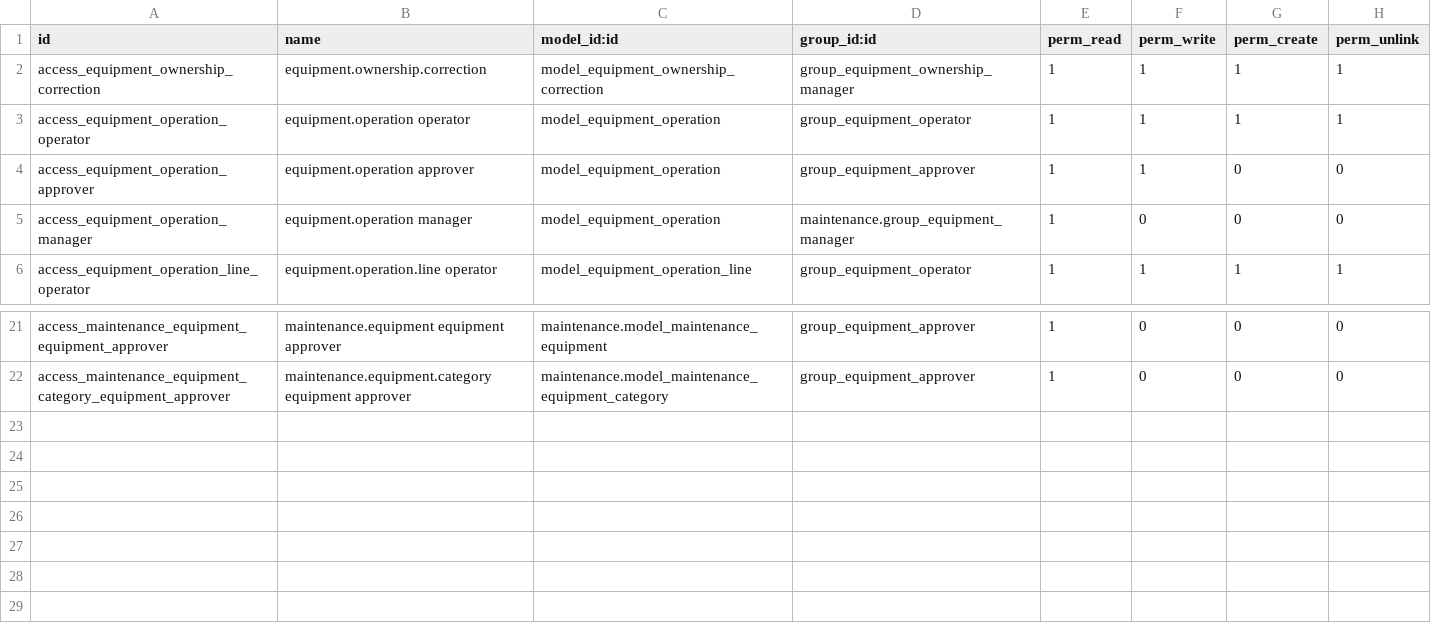
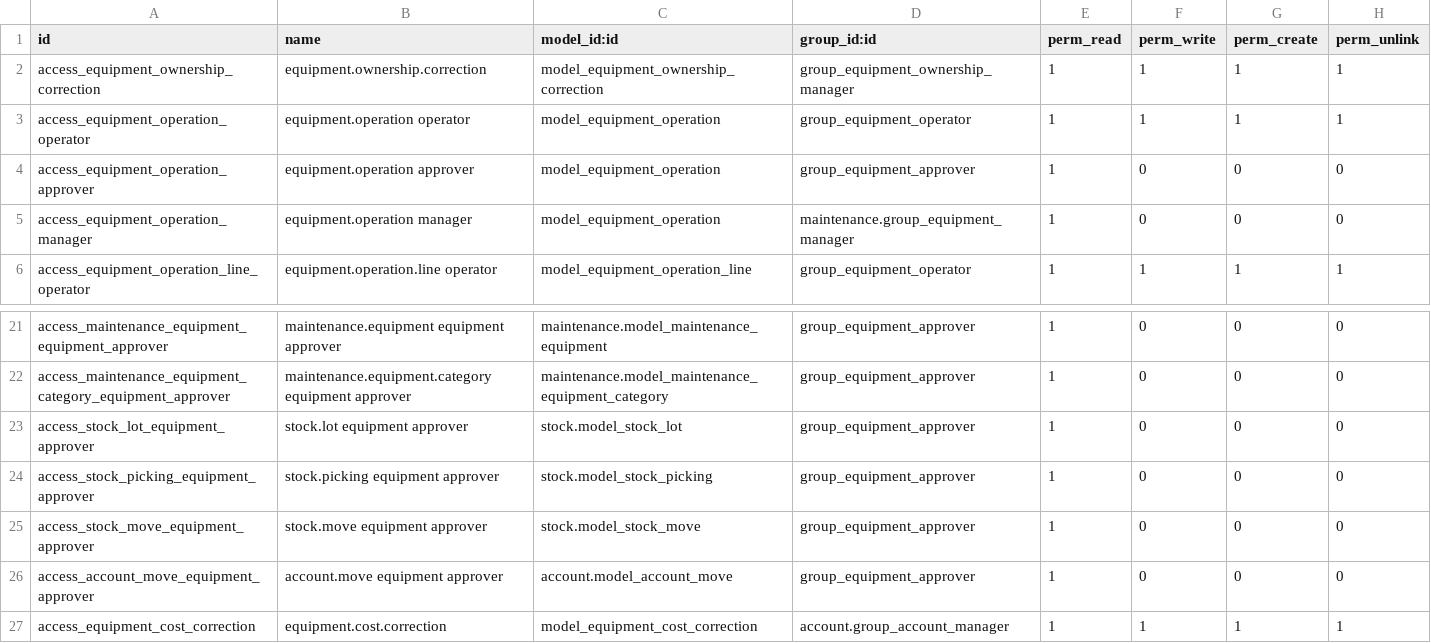
Before and after one commit to ahajiso/odoo, a CSV file: maintenance_shareholder_equipment/security/ir.model.access.csv, drawn as a sheet; only a part is shown, gaps mark what is left out.

```diff
--- a/maintenance_shareholder_equipment/security/ir.model.access.csv
+++ b/maintenance_shareholder_equipment/security/ir.model.access.csv
@@ -3,3 +3,3 @@ access_equipment_ownership_correction,equipment.ownership.correction,model_equip
 access_equipment_operation_operator,equipment.operation operator,model_equipment_operation,group_equipment_operator,1,1,1,1
-access_equipment_operation_approver,equipment.operation approver,model_equipment_operation,group_equipment_approver,1,1,0,0
+access_equipment_operation_approver,equipment.operation approver,model_equipment_operation,group_equipment_approver,1,0,0,0
 access_equipment_operation_manager,equipment.operation manager,model_equipment_operation,maintenance.group_equipment_manager,1,0,0,0
@@ -22 +22,6 @@ access_maintenance_equipment_equipment_approver,maintenance.equipment equipment
 access_maintenance_equipment_category_equipment_approver,maintenance.equipment.category equipment approver,maintenance.model_maintenance_equipment_category,group_equipment_approver,1,0,0,0
+access_stock_lot_equipment_approver,stock.lot equipment approver,stock.model_stock_lot,group_equipment_approver,1,0,0,0
+access_stock_picking_equipment_approver,stock.picking equipment approver,stock.model_stock_picking,group_equipment_approver,1,0,0,0
+access_stock_move_equipment_approver,stock.move equipment approver,stock.model_stock_move,group_equipment_approver,1,0,0,0
+access_account_move_equipment_approver,account.move equipment approver,account.model_account_move,group_equipment_approver,1,0,0,0
+access_equipment_cost_correction,equipment.cost.correction,model_equipment_cost_correction,account.group_account_manager,1,1,1,1
```
Also changed, not shown: 16 other files.
